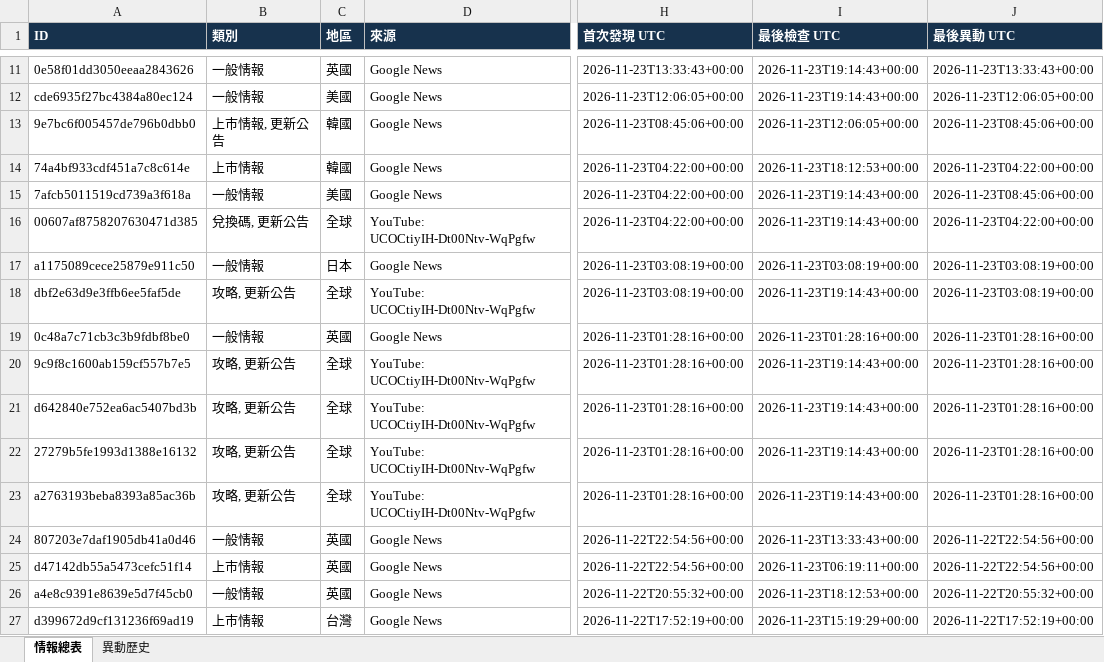
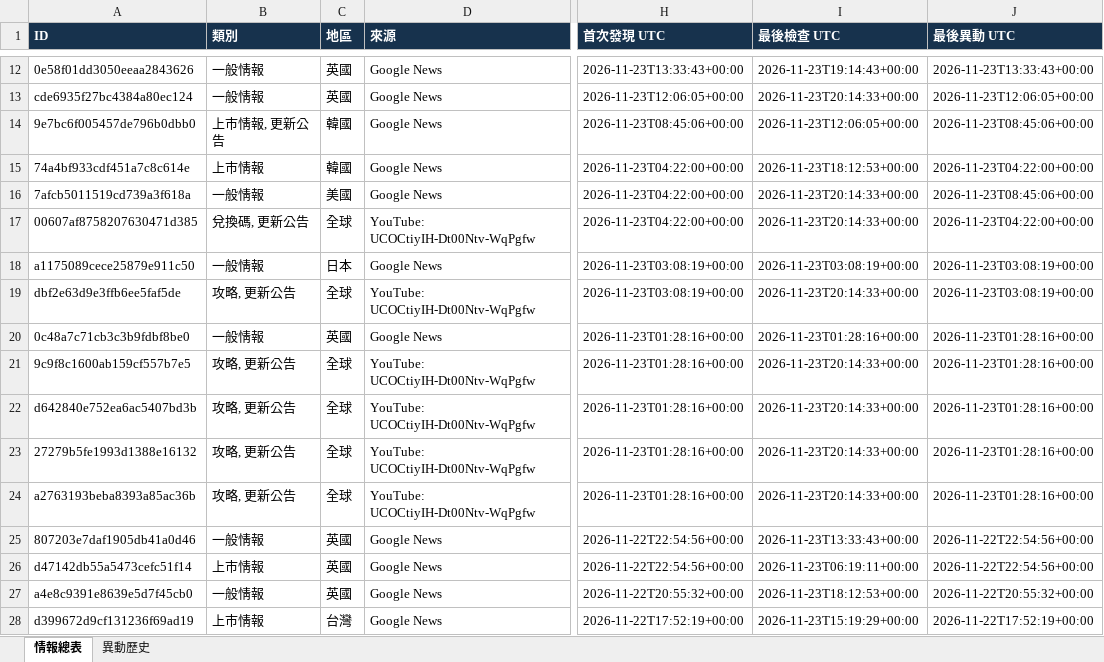
Before and after one commit to jerry000123456789-art/game-intel1, an Excel workbook: docs/game_intel.xlsx, sheet 情報總表, drawn as a sheet; only a part is shown, gaps mark what is left out; values as stored, in another font and other column widths than the file's, no borders; addresses are those after the commit; the diff covers the shown part only; the diff names each change by its address in the sheet, - before the commit and + after, or states it on an @@ line.

```diff
--- a/docs/game_intel.xlsx (sheet 情報總表)
+++ b/docs/game_intel.xlsx (sheet 情報總表)
-C13 (地區): 美國
+C13 (地區): 英國
-I13 (最後檢查 UTC): 2026-11-23T19:14:43+00:00
+I13 (最後檢查 UTC): 2026-11-23T20:14:33+00:00
-I16:I17 (最後檢查 UTC): 2026-11-23T19:14:43+00:00
+I16:I17 (最後檢查 UTC): 2026-11-23T20:14:33+00:00
-I19 (最後檢查 UTC): 2026-11-23T19:14:43+00:00
+I19 (最後檢查 UTC): 2026-11-23T20:14:33+00:00
-I21:I24 (最後檢查 UTC): 2026-11-23T19:14:43+00:00
+I21:I24 (最後檢查 UTC): 2026-11-23T20:14:33+00:00
```
Also changed, not shown: 1 added row and 197 edited cells elsewhere in this sheet, sheet 異動歷史, 4 other files.
